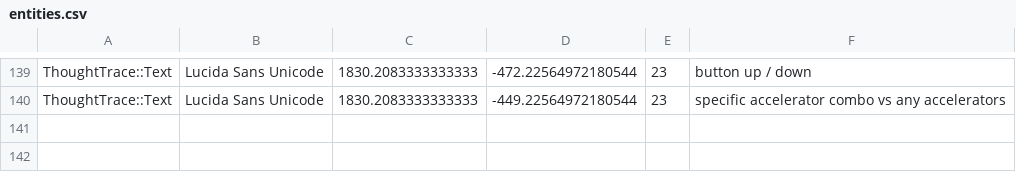
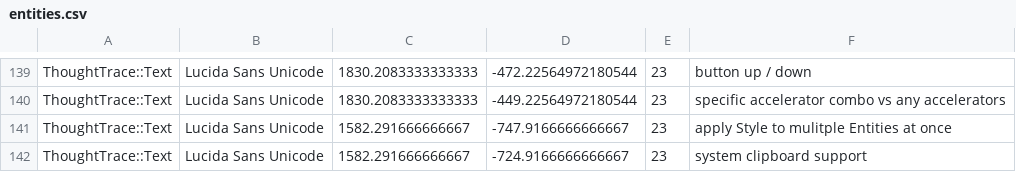
Before and after one commit to RavensKrag/ThoughtTrace, a CSV file: bin/data/todos/entities.csv, drawn as a sheet; only a part is shown, gaps mark what is left out; the diff names each change by its address in the sheet, - before the commit and + after, or states it on an @@ line.

```diff
--- a/bin/data/todos/entities.csv
+++ b/bin/data/todos/entities.csv
+row 141: ThoughtTrace::Text | Lucida Sans Unicode | 1582.291666666667 | -747.9166666666667 | 23 | apply Style to mulitple Entities at once
+row 142: ThoughtTrace::Text | Lucida Sans Unicode | 1582.291666666667 | -724.9166666666667 | 23 | system clipboard support
```
Also changed, not shown: 2 other files.
